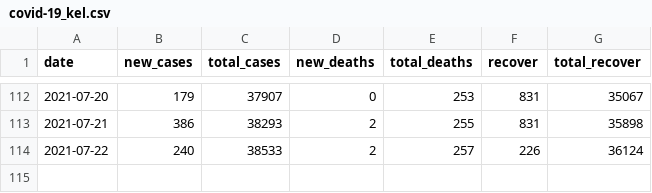
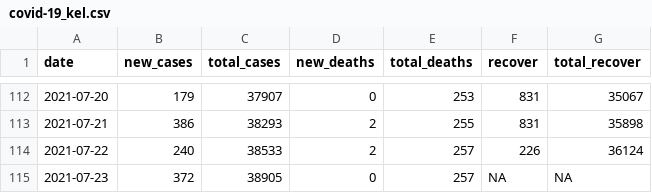
Before and after one commit to wnarifin/covid-19-kelantan, a CSV file: covid-19_kel.csv, drawn as a sheet; only a part is shown, gaps mark what is left out; the diff names each change by its address in the sheet, - before the commit and + after, or states it on an @@ line.

```diff
--- a/covid-19_kel.csv
+++ b/covid-19_kel.csv
+row 115: 2021-07-23 | 372 | 38905 | 0 | 257 | NA | NA
```
Also changed, not shown: covid-19_recover_kel.csv, 1 other file.
